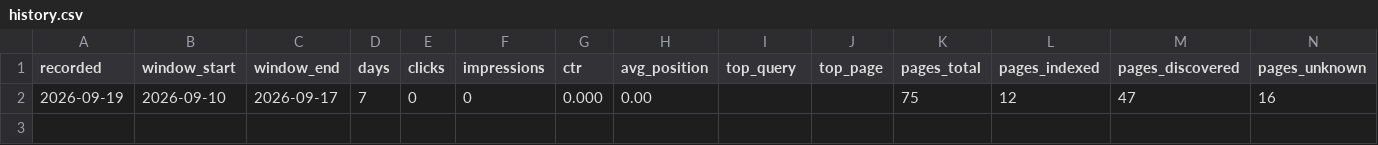
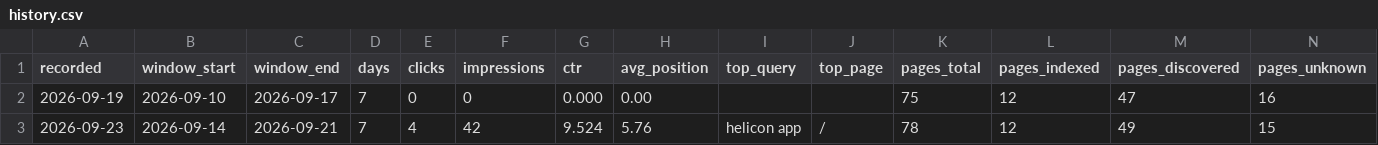
Before and after one commit to HarjjotSinghh/helicon, a CSV file: landing/seo-data/history.csv, drawn as a sheet; only a part is shown; rows hold the shown columns only; the diff names each change by its address in the sheet, - before the commit and + after, or states it on an @@ line.

Commit message:
Add site search and release feeds
Search is one index and one scorer used twice. /search renders on the server
from ?q=, so it works without JavaScript and is a real target for the
SearchAction the schema graph now declares; result pages are noindex, follow.
The header gets a ⌘K palette (also / and a button), adapted from the product's
own CommandPalette so searching the site feels like searching inside Helicon:
same cmdk rows, headings and selection, with our ranking instead of cmdk's.

Ranking is a weighted whole-word match: title, then keywords, then the answer
paragraph and FAQ questions, then the body, with a bonus for the query as
written. Every token has to match, so two words narrow; the last one matches
as a prefix because the palette searches while you type. Snippets are the
whole sentence that explains the match, description first.

The scorer lives in search-core.ts with no content imports. The first version
imported it from the module that builds the index, which would have put all
78 pages of text in every visitor's bundle. The palette fetches a 75 KB index
without page bodies the first time it opens; the server page uses the full one.

/rss.xml and /atom.xml carry the same commit-derived notes as /changelog,
Added, Fixed, Changed and Removed per release, 20 releases, hourly. /feed.xml
redirects to Atom. Both are advertised for autodiscovery on the home page and
the changelog, which also gets visible Subscribe links.

Also records this week's Search Console numbers: first real data, 4 clicks,
42 impressions, average position 5.8.

```diff
--- a/landing/seo-data/history.csv
+++ b/landing/seo-data/history.csv
+row 3: 2026-09-23 | 2026-09-14 | 2026-09-21 | 7 | 4 | 42 | 9.524 | 5.76 | helicon app | / | 78 | 12 | 49 | 15
```
Also changed, not shown: 15 other files.
